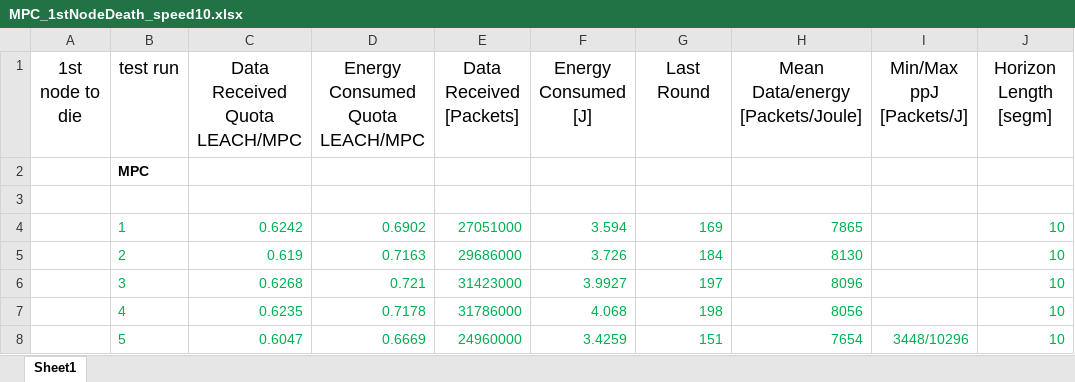
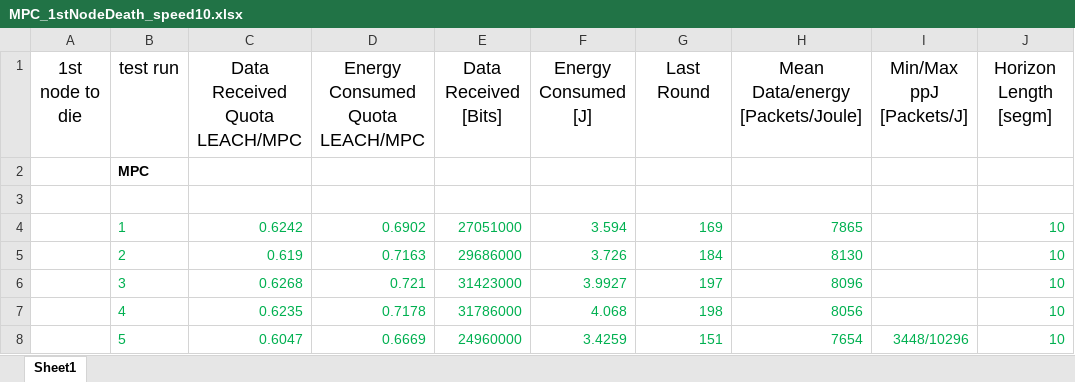
Before and after one commit to PaxelK/ThesisWorkCybercom, an Excel workbook: pyFiles/MPC/Results/MPC_1stNodeDeath_speed10.xlsx, sheet Sheet1, drawn as a sheet; only a part is shown; values as stored, in another font and other column widths than the file's, no borders; the diff names each change by its address in the sheet, - before the commit and + after, or states it on an @@ line.

```diff
--- a/pyFiles/MPC/Results/MPC_1stNodeDeath_speed10.xlsx (sheet Sheet1)
+++ b/pyFiles/MPC/Results/MPC_1stNodeDeath_speed10.xlsx (sheet Sheet1)
-E1: Data Received [Packets]
+E1: Data Received [Bits]
```
Also changed, not shown: pyFiles/MPC/Results/MPC_1stNodeDeath_speed5.xlsx, 8 other files.
